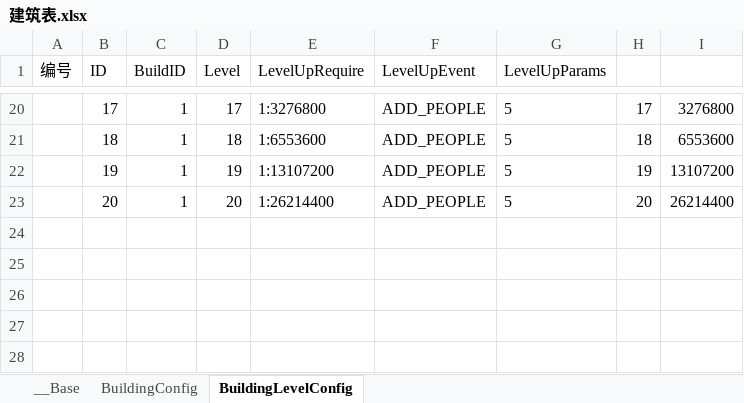
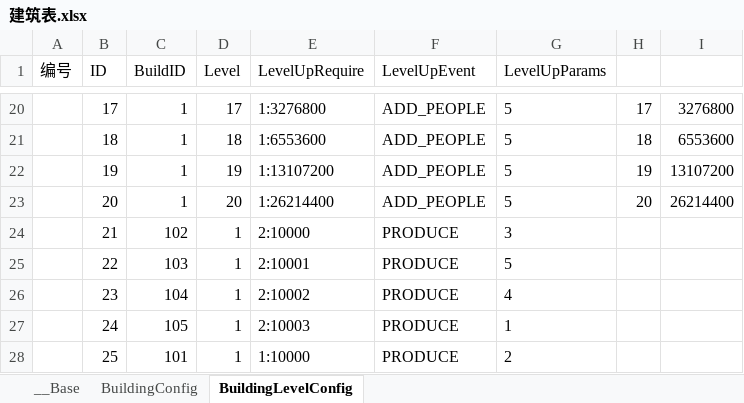
Before and after one commit to 517752548/workdir, an Excel workbook: ExcelConfig/建筑表.xlsx, sheet BuildingLevelConfig, drawn as a sheet; only a part is shown, gaps mark what is left out; values as stored, in another font and other column widths than the file's, no borders; the diff names each change by its address in the sheet, - before the commit and + after, or states it on an @@ line.

```diff
--- a/ExcelConfig/建筑表.xlsx (sheet BuildingLevelConfig)
+++ b/ExcelConfig/建筑表.xlsx (sheet BuildingLevelConfig)
+row 24:  | 21 | 102 | 1 | 2:10000 | PRODUCE | 3
+row 25:  | 22 | 103 | 1 | 2:10001 | PRODUCE | 5
+row 26:  | 23 | 104 | 1 | 2:10002 | PRODUCE | 4
+row 27:  | 24 | 105 | 1 | 2:10003 | PRODUCE | 1
+row 28:  | 25 | 101 | 1 | 1:10000 | PRODUCE | 2
```
Also changed, not shown: ExcelConfig/士兵表.xlsx, ExcelConfig/资源生产表.xlsx, 23 other files.
